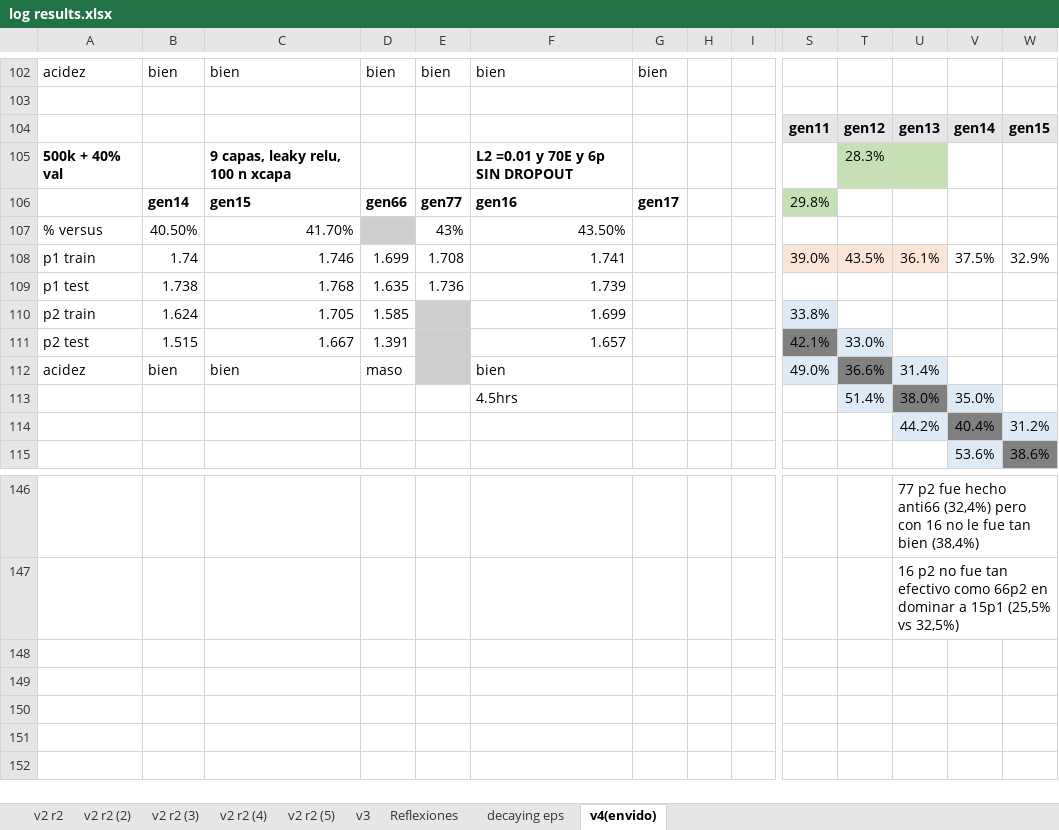
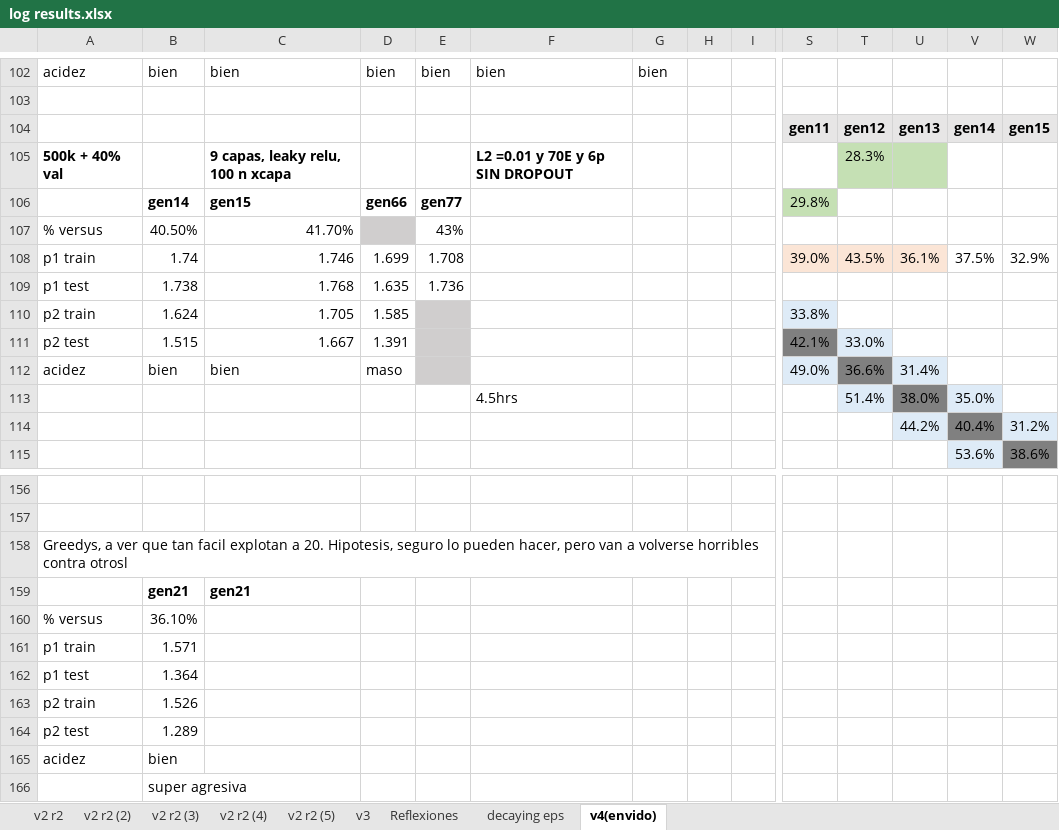
Before and after one commit to AbrojoROU/Truco_DQN, an Excel workbook: v4/log results.xlsx, sheet v4(envido), drawn as a sheet; only a part is shown, gaps mark what is left out; values as stored, in another font and other column widths than the file's, no borders; charts and pictures not drawn; addresses are those after the commit; rows hold the shown columns only; the diff covers the shown part only; the diff names each change by its address in the sheet, - before the commit and + after, or states it on an @@ line.

Commit message:
Add files via upload

```diff
--- a/v4/log results.xlsx (sheet v4(envido))
+++ b/v4/log results.xlsx (sheet v4(envido))
-F106: gen16
+F106: (empty)
-G106: gen17
+G106: (empty)
-F107: 43.50%
+F107: (empty)
-F108: 1.741
+F108: (empty)
-F109: 1.739
+F109: (empty)
-F110: 1.699
+F110: (empty)
-F111: 1.657
+F111: (empty)
-F112: bien
+F112: (empty)
-U156: 77 p2 fue hecho anti66 (32,4%) pero con 16 no le fue tan bien (38,4%)
+U156: (empty)
-U157: 16 p2 no fue tan efectivo como 66p2 en dominar a 15p1 (25,5% vs 32,5%)
+U157: (empty)
+row 158: Greedys, a ver que tan facil explotan a 20. Hipotesis, seguro lo pueden hacer, pero van a volverse horribles contra otrosl
+row 159:  | gen21 | gen21
+row 160: % versus | 36.10%
+row 161: p1 train | 1.571
+row 162: p1 test | 1.364
+row 163: p2 train | 1.526
+row 164: p2 test | 1.289
+row 165: acidez | bien
+row 166:  | super agresiva
```
Also changed, not shown: 23 added rows, 13 removed rows and 3 edited cells elsewhere in this sheet, charts or pictures.
